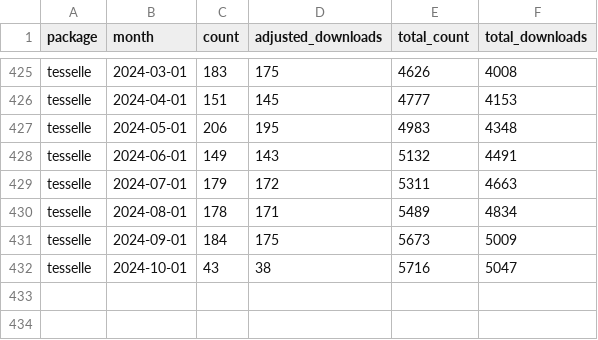
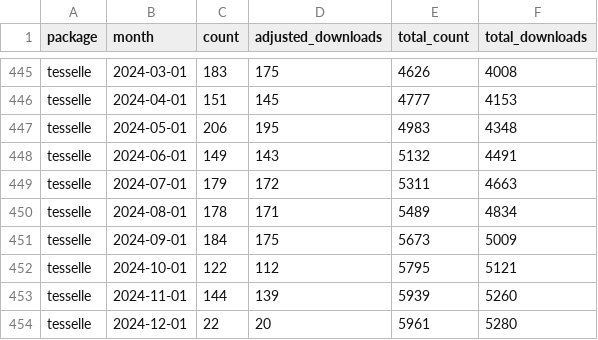
Before and after one commit to tesselle/dashboard, a CSV file: data/downloads_monthly.csv, drawn as a sheet; only a part is shown, gaps mark what is left out; the diff covers the shown part only.

```diff
--- a/data/downloads_monthly.csv
+++ b/data/downloads_monthly.csv
@@ -431,2 +451,4 @@
 "tesselle",2024-09-01,184,175,5673,5009
-"tesselle",2024-10-01,43,38,5716,5047
+"tesselle",2024-10-01,122,112,5795,5121
+"tesselle",2024-11-01,144,139,5939,5260
+"tesselle",2024-12-01,22,20,5961,5280
```
Also changed, not shown: 20 added rows and 40 edited cells elsewhere in this file, data/metadata.csv, 4 other files.
